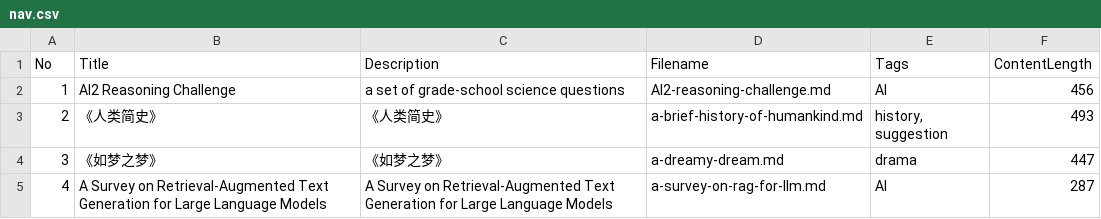
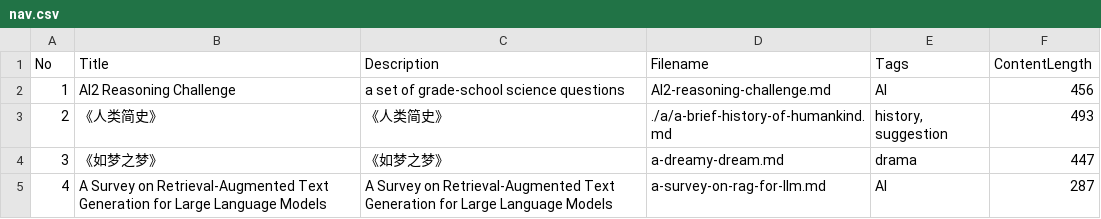
Before and after one commit to iamjoel/dialogue, a CSV file: content/info/nav.csv, drawn as a sheet; only a part is shown.

Commit message:
test file path in csv

```diff
--- a/content/info/nav.csv
+++ b/content/info/nav.csv
@@ -2,3 +2,3 @@ No,Title,Description,Filename,Tags,ContentLength
 1,AI2 Reasoning Challenge,a set of grade-school science questions,AI2-reasoning-challenge.md,AI,"456"
-2,《人类简史》,《人类简史》,a-brief-history-of-humankind.md,"history, suggestion","493"
+2,《人类简史》,《人类简史》,./a/a-brief-history-of-humankind.md,"history, suggestion","493"
 3,《如梦之梦》,《如梦之梦》,a-dreamy-dream.md,drama,"447"
```
